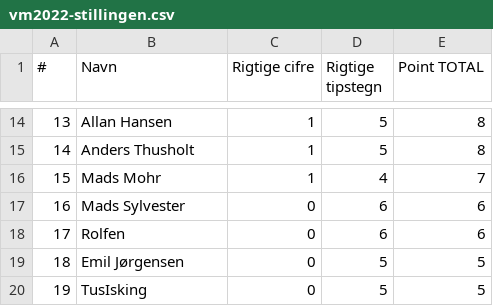
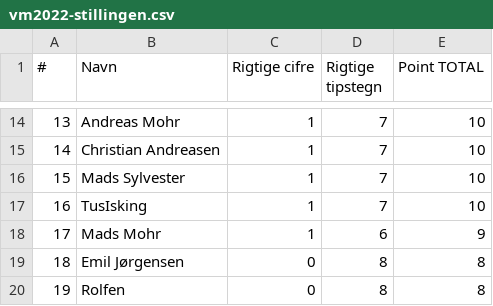
Before and after one commit to hrmohr/groupstage, a CSV file: docs/resources/vm2022/vm2022-stillingen.csv, drawn as a sheet; only a part is shown, gaps mark what is left out; the diff covers the shown part only.

```diff
--- a/docs/resources/vm2022/vm2022-stillingen.csv
+++ b/docs/resources/vm2022/vm2022-stillingen.csv
@@ -14,7 +14,7 @@
-13,"Allan Hansen",1,5,8
-14,"Anders Thusholt",1,5,8
-15,"Mads Mohr",1,4,7
-16,"Mads Sylvester",0,6,6
-17,"Rolfen",0,6,6
-18,"Emil Jørgensen",0,5,5
-19,"TusIsking",0,5,5
+13,"Andreas Mohr",1,7,10
+14,"Christian Andreasen",1,7,10
+15,"Mads Sylvester",1,7,10
+16,"TusIsking",1,7,10
+17,"Mads Mohr",1,6,9
+18,"Emil Jørgensen",0,8,8
+19,"Rolfen",0,8,8
```
Also changed, not shown: 39 edited cells elsewhere in this file, 2 other files.
